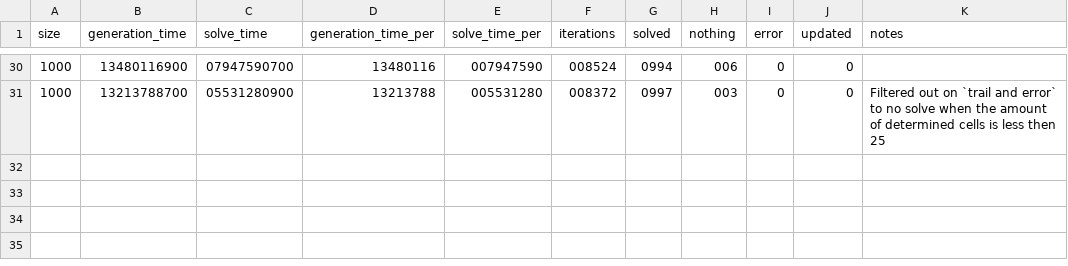
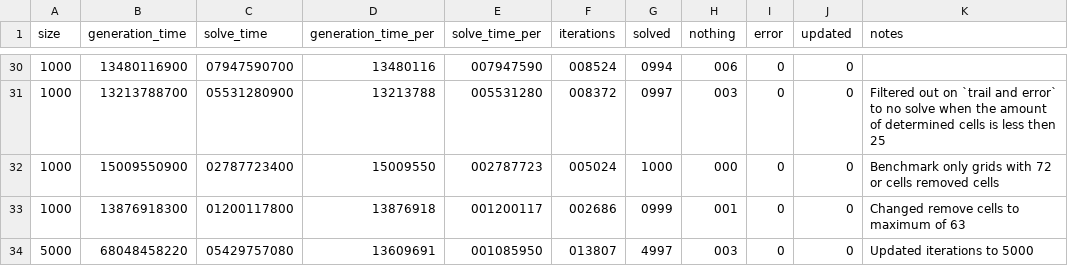
Before and after one commit to DaanV2/rust-sudoku-solver, a CSV file: benchmark/data/record.csv, drawn as a sheet; only a part is shown, gaps mark what is left out.

```diff
--- a/benchmark/data/record.csv
+++ b/benchmark/data/record.csv
@@ -31 +31,4 @@ size,generation_time,solve_time,generation_time_per,solve_time_per,iterations,so
 1000,13213788700,05531280900,13213788,005531280,008372,0997,003,0,0,Filtered out on `trail and error` to no solve when the amount of determined cells is less then 25
+1000,15009550900,02787723400,15009550,002787723,005024,1000,000,0,0,Benchmark only grids with 72 or cells removed cells
+1000,13876918300,01200117800,13876918,001200117,002686,0999,001,0,0,Changed remove cells to maximum of 63
+5000,68048458220,05429757080,13609691,001085950,013807,4997,003,0,0,Updated iterations to 5000
```
Also changed, not shown: 2 other files.
